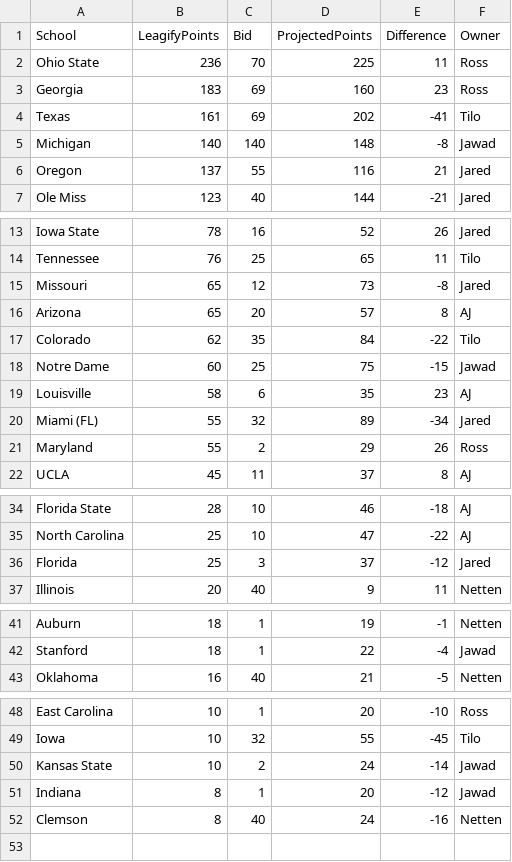
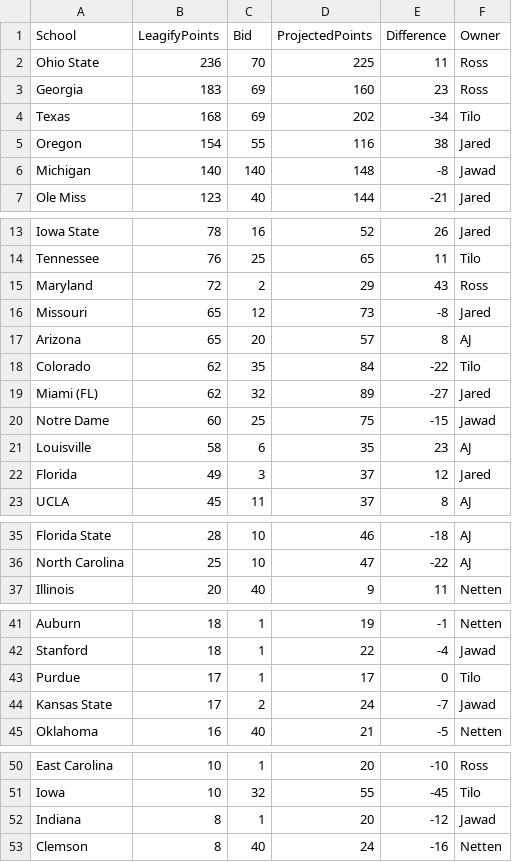
Before and after one commit to zo0o0ot/draft-scorer-nfl, a CSV file: leagify-result-stats/2025/2025DraftPointsBySchool.csv, drawn as a sheet; only a part is shown, gaps mark what is left out.

```diff
--- a/leagify-result-stats/2025/2025DraftPointsBySchool.csv
+++ b/leagify-result-stats/2025/2025DraftPointsBySchool.csv
@@ -3,5 +3,5 @@ Ohio State,236,70,225,11,Ross
 Georgia,183,69,160,23,Ross
-Texas,161,69,202,-41,Tilo
+Texas,168,69,202,-34,Tilo
+Oregon,154,55,116,38,Jared
 Michigan,140,140,148,-8,Jawad
-Oregon,137,55,116,21,Jared
 Ole Miss,123,40,144,-21,Jared
@@ -14,2 +14,3 @@ Iowa State,78,16,52,26,Jared
 Tennessee,76,25,65,11,Tilo
+Maryland,72,2,29,43,Ross
 Missouri,65,12,73,-8,Jared
@@ -17,6 +18,6 @@ Arizona,65,20,57,8,AJ
 Colorado,62,35,84,-22,Tilo
+Miami (FL),62,32,89,-27,Jared
 Notre Dame,60,25,75,-15,Jawad
 Louisville,58,6,35,23,AJ
-Miami (FL),55,32,89,-34,Jared
-Maryland,55,2,29,26,Ross
+Florida,49,3,37,12,Jared
 UCLA,45,11,37,8,AJ
@@ -35,3 +36,2 @@ Florida State,28,10,46,-18,AJ
 North Carolina,25,10,47,-22,AJ
-Florida,25,3,37,-12,Jared
 Illinois,20,40,9,11,Netten
@@ -42,2 +42,4 @@ Auburn,18,1,19,-1,Netten
 Stanford,18,1,22,-4,Jawad
+Purdue,17,1,17,0,Tilo
+Kansas State,17,2,24,-7,Jawad
 Oklahoma,16,40,21,-5,Netten
@@ -49,3 +51,2 @@ East Carolina,10,1,20,-10,Ross
 Iowa,10,32,55,-45,Tilo
-Kansas State,10,2,24,-14,Jawad
 Indiana,8,1,20,-12,Jawad
```
Also changed, not shown: leagify-result-stats/2025/2025Flops.csv, leagify-result-stats/2025/2025LeagifySchoolStats.csv, 4 other files.
